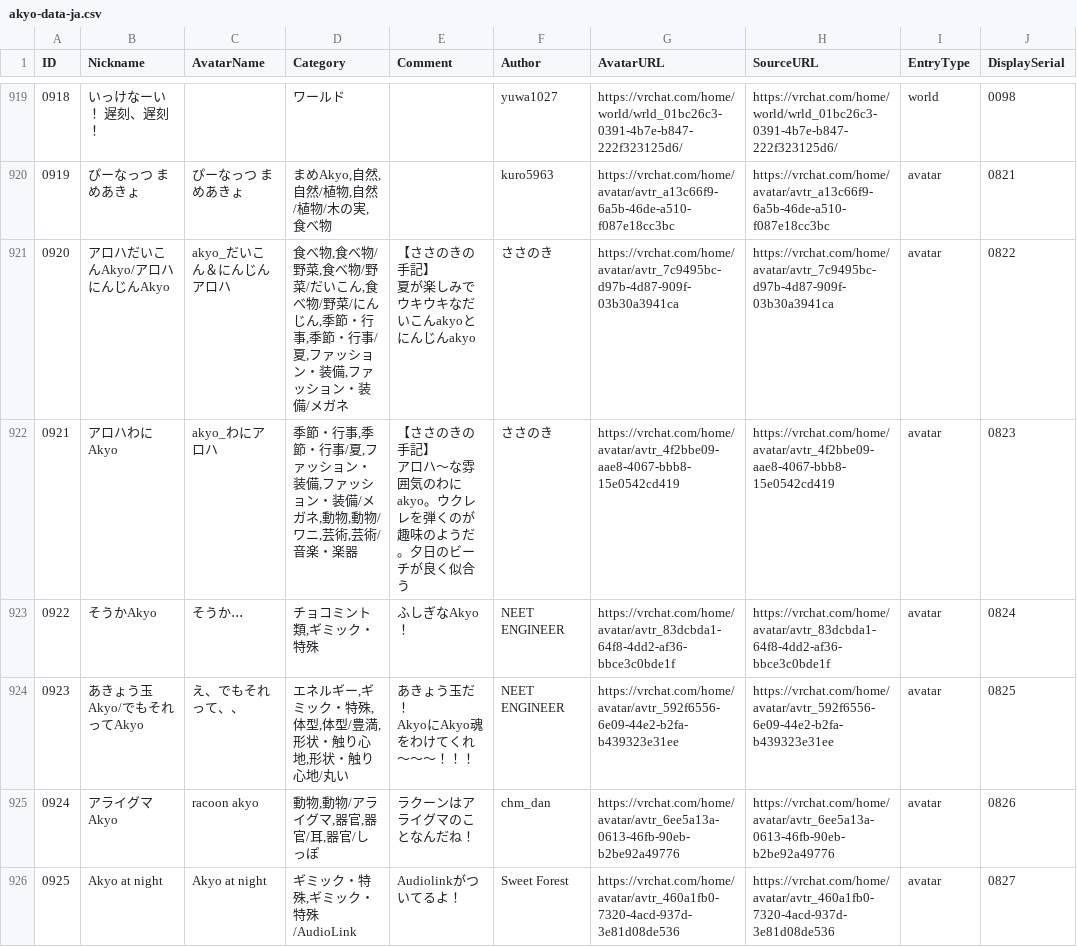
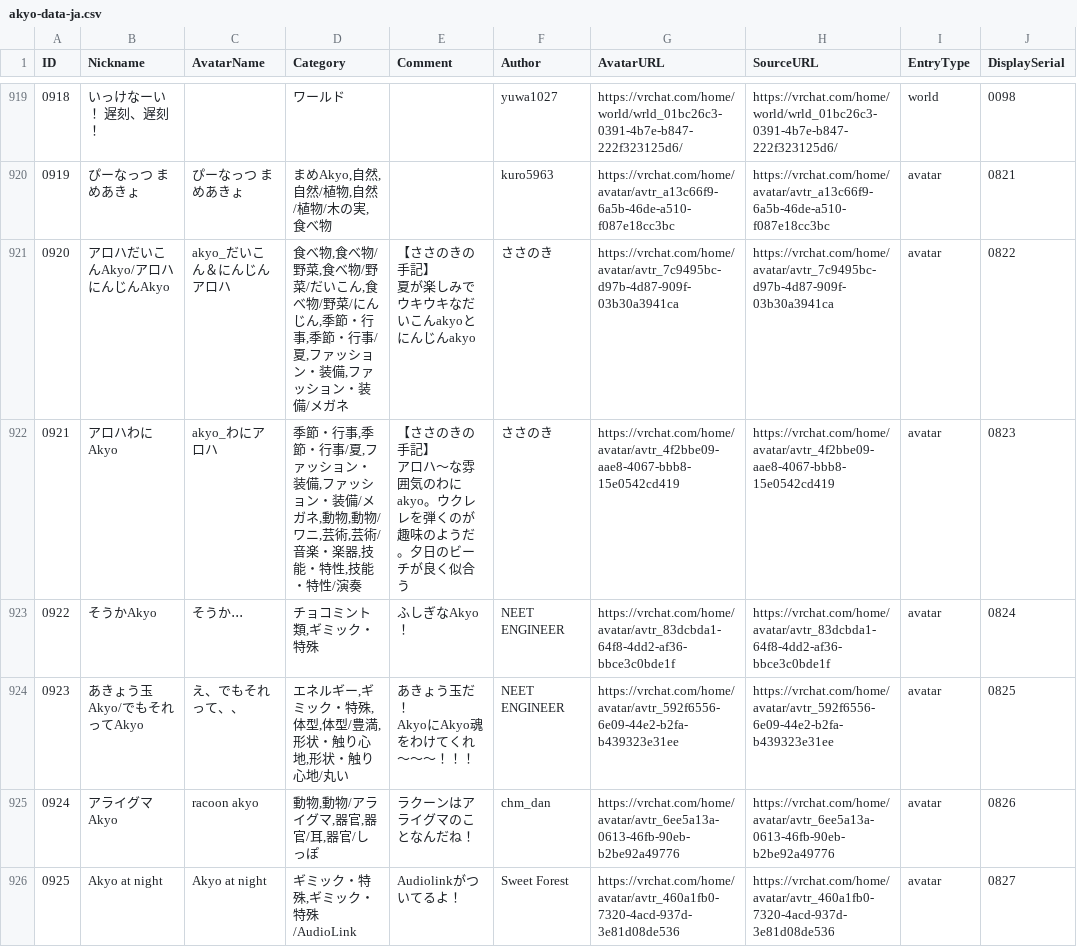
Before and after one commit to rad-vrc/akyodex, a CSV file: data/akyo-data-ja.csv, drawn as a sheet; only a part is shown, gaps mark what is left out; the diff names each change by its address in the sheet, - before the commit and + after, or states it on an @@ line.

```diff
--- a/data/akyo-data-ja.csv
+++ b/data/akyo-data-ja.csv
-D922 (Category): …楽・楽器
+D922 (Category): …楽・楽器,技能・特性,技能・特性/演奏
```
Also changed, not shown: data/akyo-data-en.csv, data/akyo-data-ko.csv, 9 other files.
